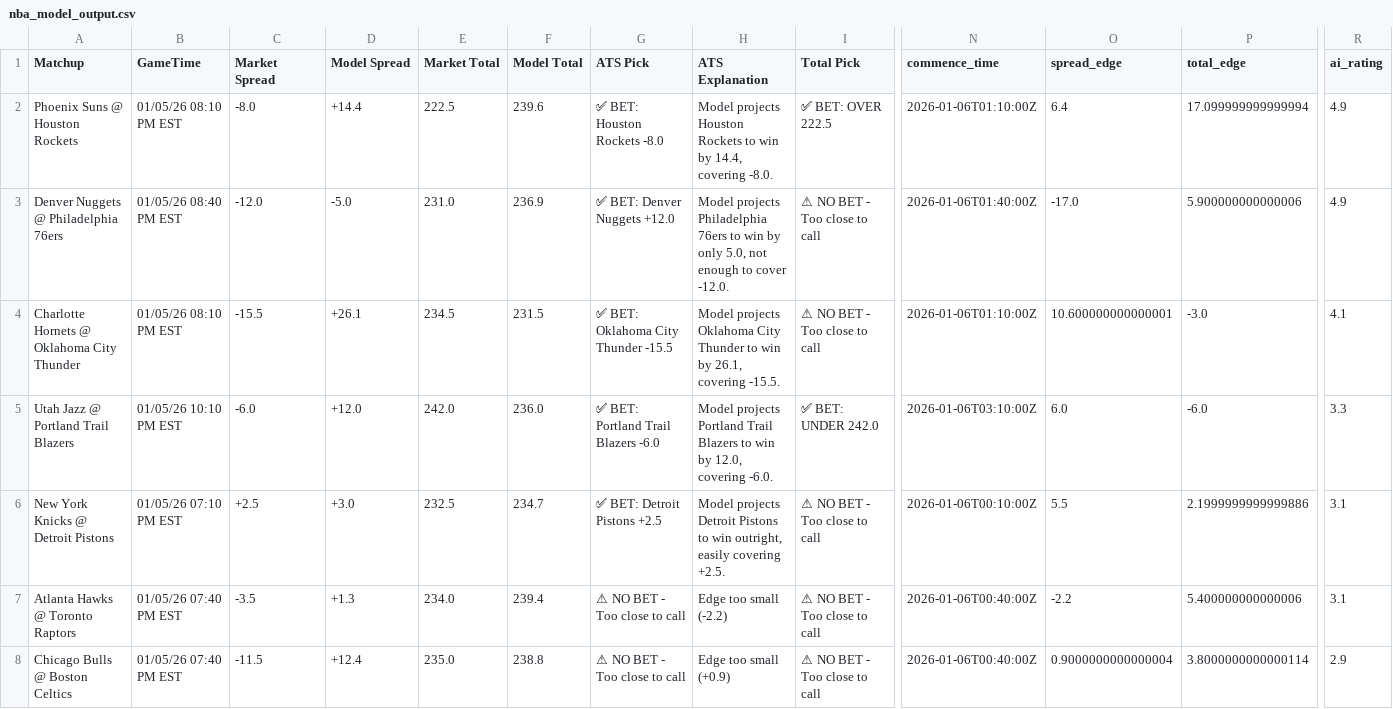
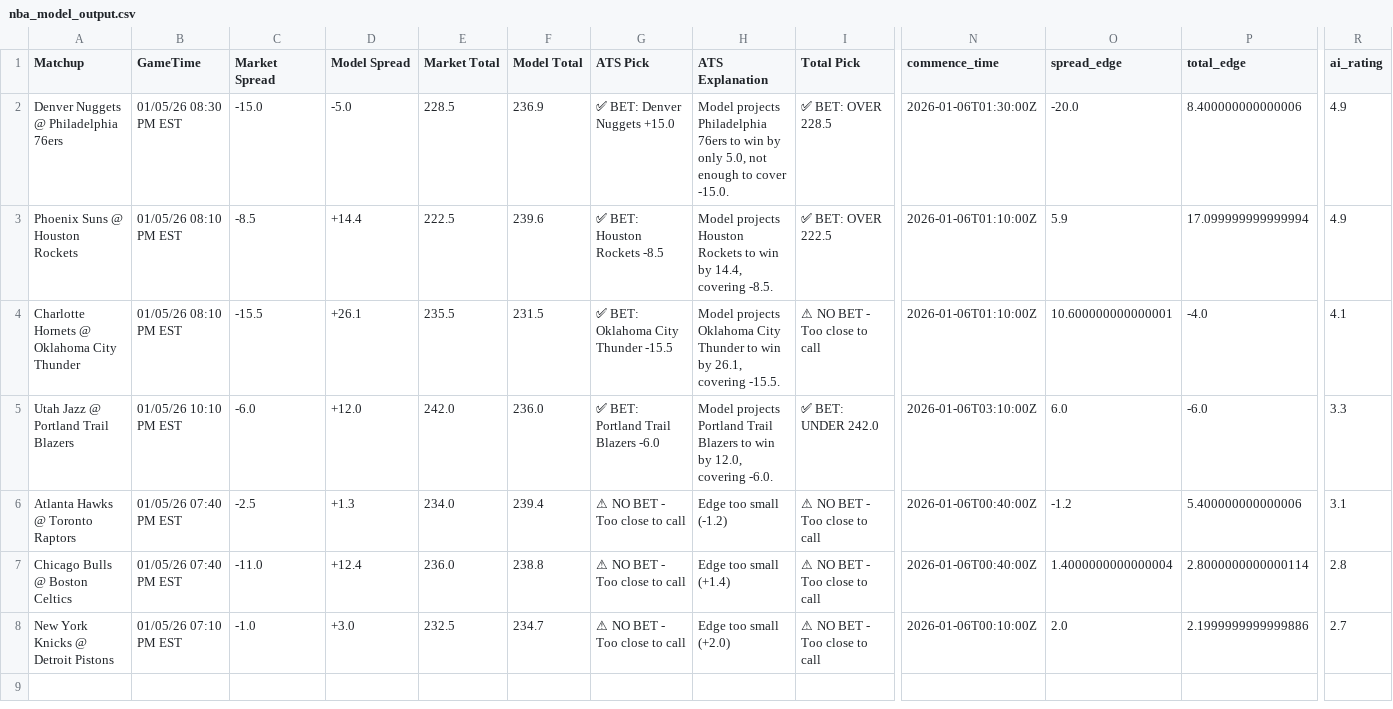
Before and after one commit to BangLetsGetIt/NBA-NCAA-Betting-Models, a CSV file: nba/nba_model_output.csv, drawn as a sheet; only a part is shown, gaps mark what is left out; removed rows and columns are numbered as before the commit, all else as after; rows hold the shown columns only; the diff names each change by its address in the sheet, - before the commit and + after, or states it on an @@ line.

Commit message:
Update model outputs - 2026-01-05 15:20:07

```diff
--- a/nba/nba_model_output.csv
+++ b/nba/nba_model_output.csv
+row 2: Denver Nuggets @ Philadelphia 76ers | 01/05/26 08:30 PM EST | -15.0 | -5.0 | 228.5 | 236.9 | ✅ BET: Denver Nuggets +15.0 | Model projects Philadelphia 76ers to win by only 5.0, not enough to cover -15.0. | ✅ BET: OVER 228.5 | 2026-01-06T01:30:00Z | -20.0 | 8.400000000000006 | 4.9
-C3 (Market Spread): -8.0
+C3 (Market Spread): -8.5
-G3 (ATS Pick): ✅ BET: Houston Rockets -8.0
+G3 (ATS Pick): ✅ BET: Houston Rockets -8.5
-H3 (ATS Explanation): …14.4, covering -8.0.
+H3 (ATS Explanation): …14.4, covering -8.5.
-O3 (spread_edge): 6.4
+O3 (spread_edge): 5.9
-row 3: Denver Nuggets @ Philadelphia 76ers | 01/05/26 08:40 PM EST | -12.0 | -5.0 | 231.0 | 236.9 | ✅ BET: Denver Nuggets +12.0 | Model projects Philadelphia 76ers to win by only 5.0, not enough to cover -12.0. | ⚠ NO BET - Too close to call | 2026-01-06T01:40:00Z | -17.0 | 5.900000000000006 | 4.9
-E4 (Market Total): 234.5
+E4 (Market Total): 235.5
-P4 (total_edge): -3.0
+P4 (total_edge): -4.0
-row 6: New York Knicks @ Detroit Pistons | 01/05/26 07:10 PM EST | +2.5 | +3.0 | 232.5 | 234.7 | ✅ BET: Detroit Pistons +2.5 | Model projects Detroit Pistons to win outright, easily covering +2.5. | ⚠ NO BET - Too close to call | 2026-01-06T00:10:00Z | 5.5 | 2.1999999999999886 | 3.1
-C6 (Market Spread): -3.5
+C6 (Market Spread): -2.5
-H6 (ATS Explanation): Edge too small (-2.2)
+H6 (ATS Explanation): Edge too small (-1.2)
-O6 (spread_edge): -2.2
+O6 (spread_edge): -1.2
-C7 (Market Spread): -11.5
+C7 (Market Spread): -11.0
-E7 (Market Total): 235.0
+E7 (Market Total): 236.0
-H7 (ATS Explanation): Edge too small (+0.9)
+H7 (ATS Explanation): Edge too small (+1.4)
-O7 (spread_edge): 0.9000000000000004
+O7 (spread_edge): 1.4000000000000004
-P7 (total_edge): 3.8000000000000114
+P7 (total_edge): 2.8000000000000114
-R7 (ai_rating): 2.9
+R7 (ai_rating): 2.8
+row 8: New York Knicks @ Detroit Pistons | 01/05/26 07:10 PM EST | -1.0 | +3.0 | 232.5 | 234.7 | ⚠ NO BET - Too close to call | Edge too small (+2.0) | ⚠ NO BET - Too close to call | 2026-01-06T00:10:00Z | 2.0 | 2.1999999999999886 | 2.7
```
Also changed, not shown: 3 other files.
